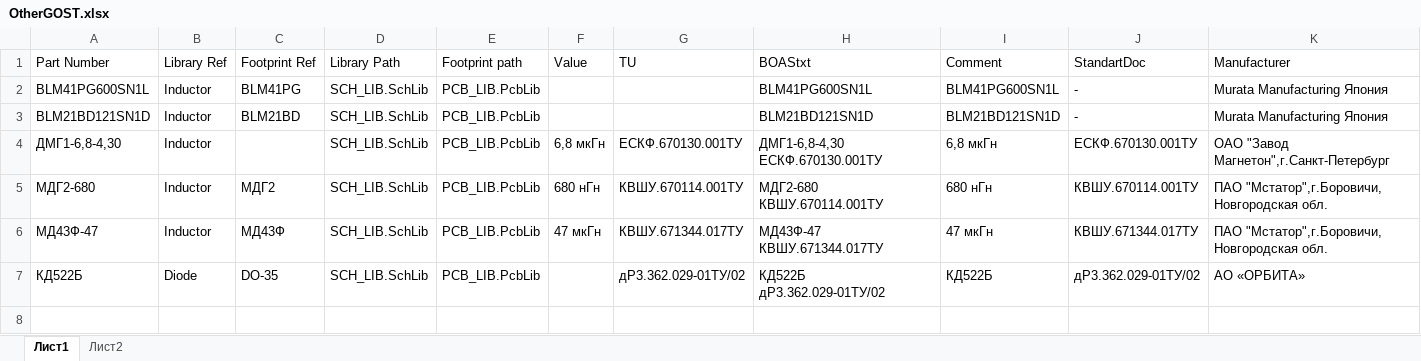
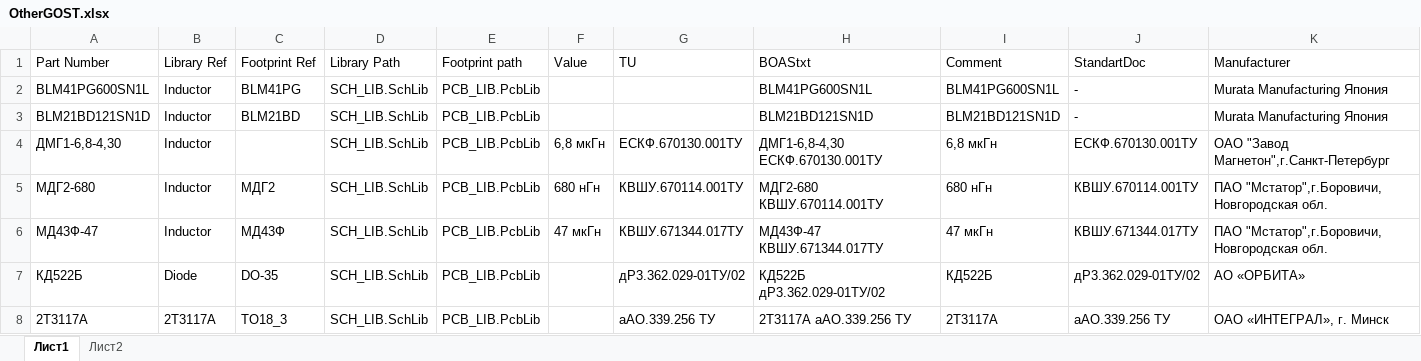
Before and after one commit to work5lov/LibrariesGOST, an Excel workbook: OtherGOST.xlsx, sheet Лист1, drawn as a sheet; values as stored, in another font and other column widths than the file's, no borders; the diff names each change by its address in the sheet, - before the commit and + after, or states it on an @@ line.

```diff
--- a/OtherGOST.xlsx (sheet Лист1)
+++ b/OtherGOST.xlsx (sheet Лист1)
+row 8: 2Т3117А | 2Т3117А | TO18_3 | SCH_LIB.SchLib | PCB_LIB.PcbLib |  | аАО.339.256 ТУ | 2Т3117А аАО.339.256 ТУ | 2Т3117А | аАО.339.256 ТУ | ОАО «ИНТЕГРАЛ», г. Минск
```
Also changed, not shown: ConnectorsGOST.xlsx, 5 other files.
